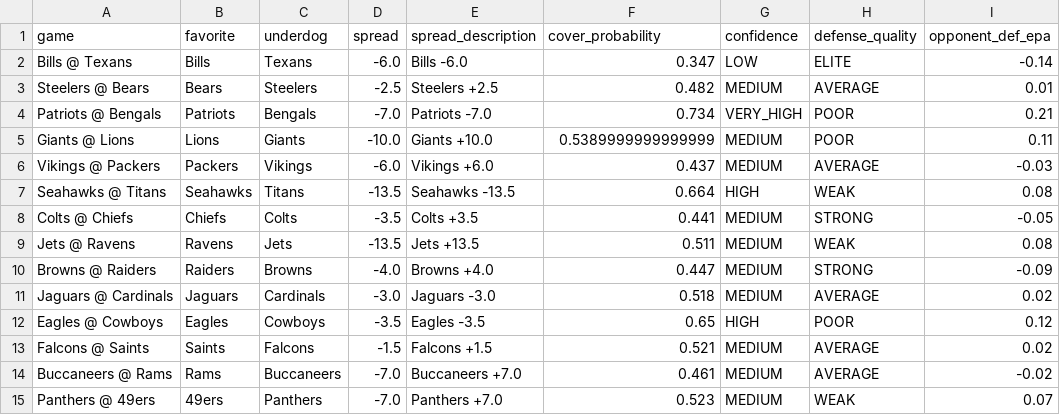
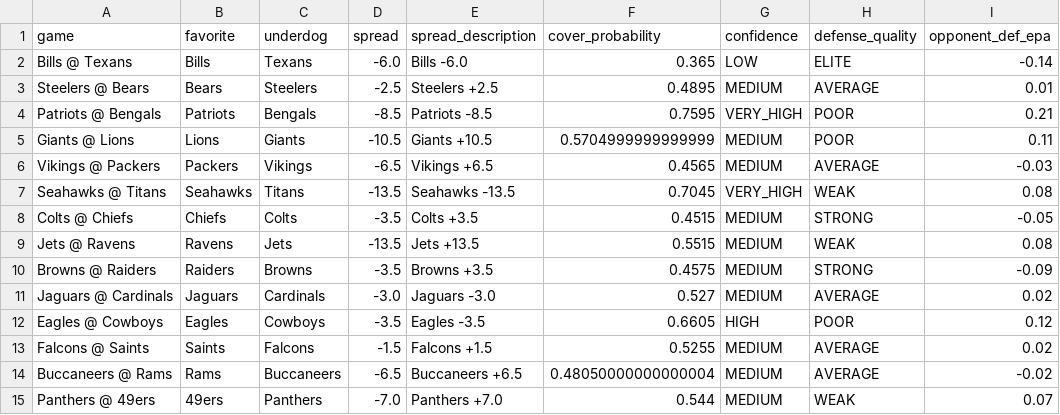
Before and after one commit to mightenyip/nfl-cover-model, a CSV file: models/model_a/model_a_week12_predictions.csv, drawn as a sheet; only a part is shown; the diff names each change by its address in the sheet, - before the commit and + after, or states it on an @@ line.

```diff
--- a/models/model_a/model_a_week12_predictions.csv
+++ b/models/model_a/model_a_week12_predictions.csv
-F2 (cover_probability): 0.347
+F2 (cover_probability): 0.365
-F3 (cover_probability): 0.482
+F3 (cover_probability): 0.4895
-D4 (spread): -7.0
+D4 (spread): -8.5
-E4 (spread_description): Patriots -7.0
+E4 (spread_description): Patriots -8.5
-F4 (cover_probability): 0.734
+F4 (cover_probability): 0.7595
-D5 (spread): -10.0
+D5 (spread): -10.5
-E5 (spread_description): Giants +10.0
+E5 (spread_description): Giants +10.5
-F5 (cover_probability): 0.5389999999999999
+F5 (cover_probability): 0.5704999999999999
-D6 (spread): -6.0
+D6 (spread): -6.5
-E6 (spread_description): Vikings +6.0
+E6 (spread_description): Vikings +6.5
-F6 (cover_probability): 0.437
+F6 (cover_probability): 0.4565
-F7 (cover_probability): 0.664
+F7 (cover_probability): 0.7045
-G7 (confidence): HIGH
+G7 (confidence): VERY_HIGH
-F8 (cover_probability): 0.441
+F8 (cover_probability): 0.4515
-F9 (cover_probability): 0.511
+F9 (cover_probability): 0.5515
-D10 (spread): -4.0
+D10 (spread): -3.5
-E10 (spread_description): Browns +4.0
+E10 (spread_description): Browns +3.5
-F10 (cover_probability): 0.447
+F10 (cover_probability): 0.4575
-F11 (cover_probability): 0.518
+F11 (cover_probability): 0.527
-F12 (cover_probability): 0.65
+F12 (cover_probability): 0.6605
-F13 (cover_probability): 0.521
+F13 (cover_probability): 0.5255
-D14 (spread): -7.0
+D14 (spread): -6.5
-E14 (spread_description): Buccaneers +7.0
+E14 (spread_description): Buccaneers +6.5
-F14 (cover_probability): 0.461
+F14 (cover_probability): 0.48050000000000004
-F15 (cover_probability): 0.523
+F15 (cover_probability): 0.544
```
Also changed, not shown: models/model_b/model_b_week12_predictions.csv, models/model_e/model_e_week12_predictions.csv, 6 other files.
